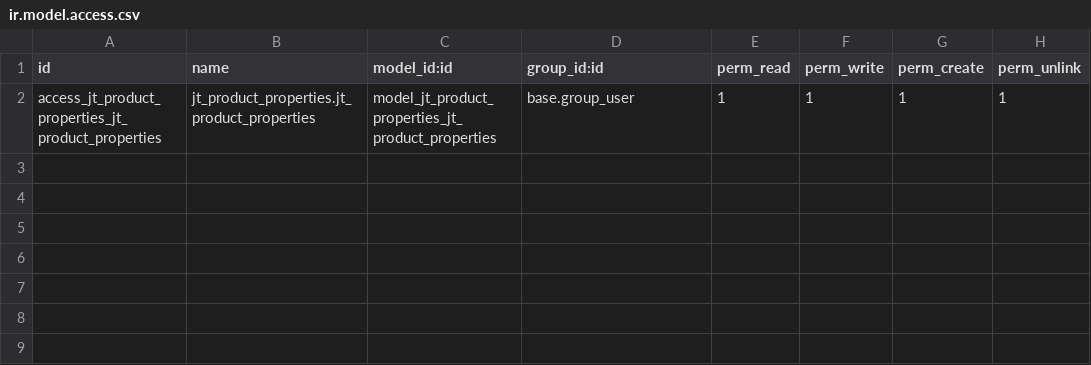
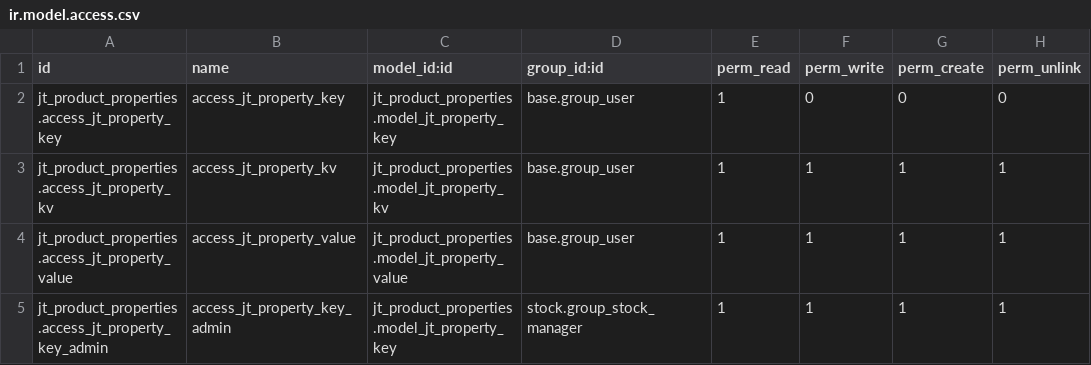
Before and after one commit to jwaes/jt_product_properties, a CSV file: security/ir.model.access.csv, drawn as a sheet.

Commit message:
fixed security

```diff
--- a/security/ir.model.access.csv
+++ b/security/ir.model.access.csv
@@ -1,2 +1,5 @@
 id,name,model_id:id,group_id:id,perm_read,perm_write,perm_create,perm_unlink
-access_jt_product_properties_jt_product_properties,jt_product_properties.jt_product_properties,model_jt_product_properties_jt_product_properties,base.group_user,1,1,1,1
+jt_product_properties.access_jt_property_key,access_jt_property_key,jt_product_properties.model_jt_property_key,base.group_user,1,0,0,0
+jt_product_properties.access_jt_property_kv,access_jt_property_kv,jt_product_properties.model_jt_property_kv,base.group_user,1,1,1,1
+jt_product_properties.access_jt_property_value,access_jt_property_value,jt_product_properties.model_jt_property_value,base.group_user,1,1,1,1
+jt_product_properties.access_jt_property_key_admin,access_jt_property_key_admin,jt_product_properties.model_jt_property_key,stock.group_stock_manager,1,1,1,1
```
Also changed, not shown: 8 other files.
